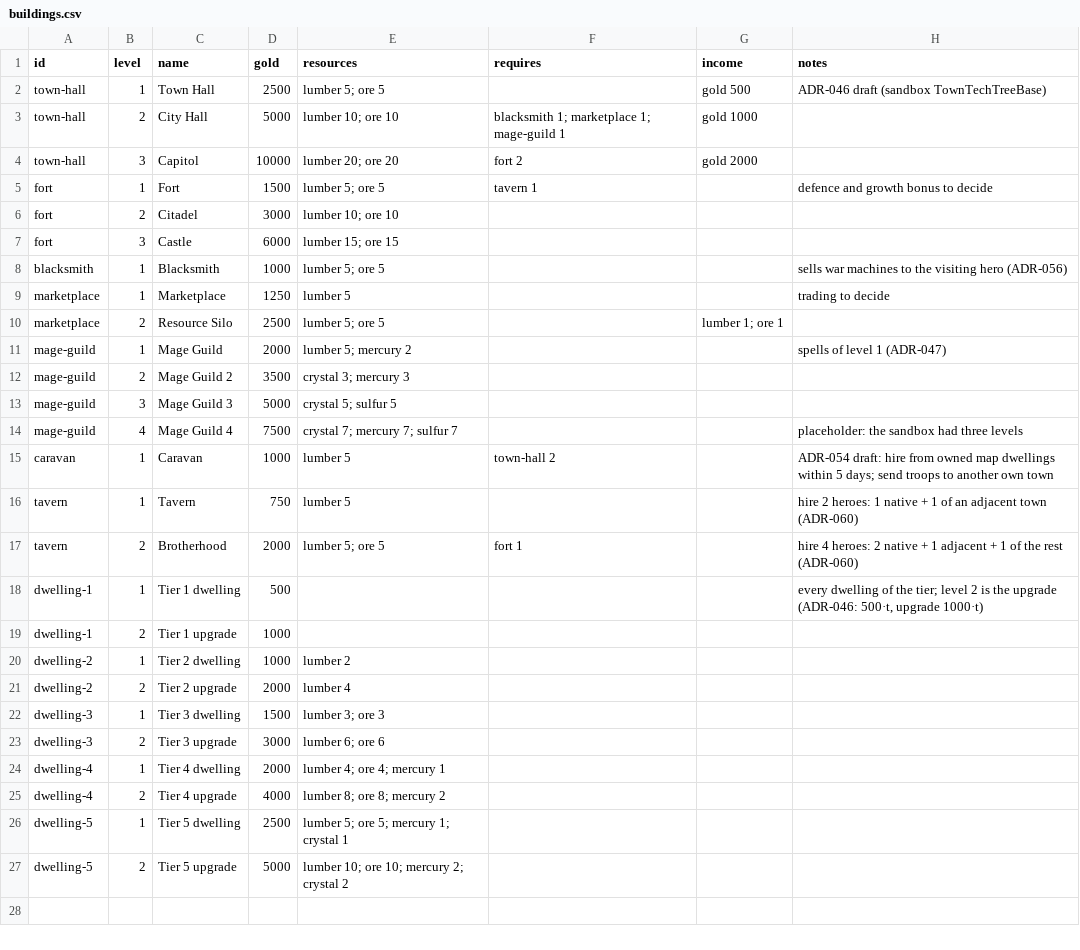
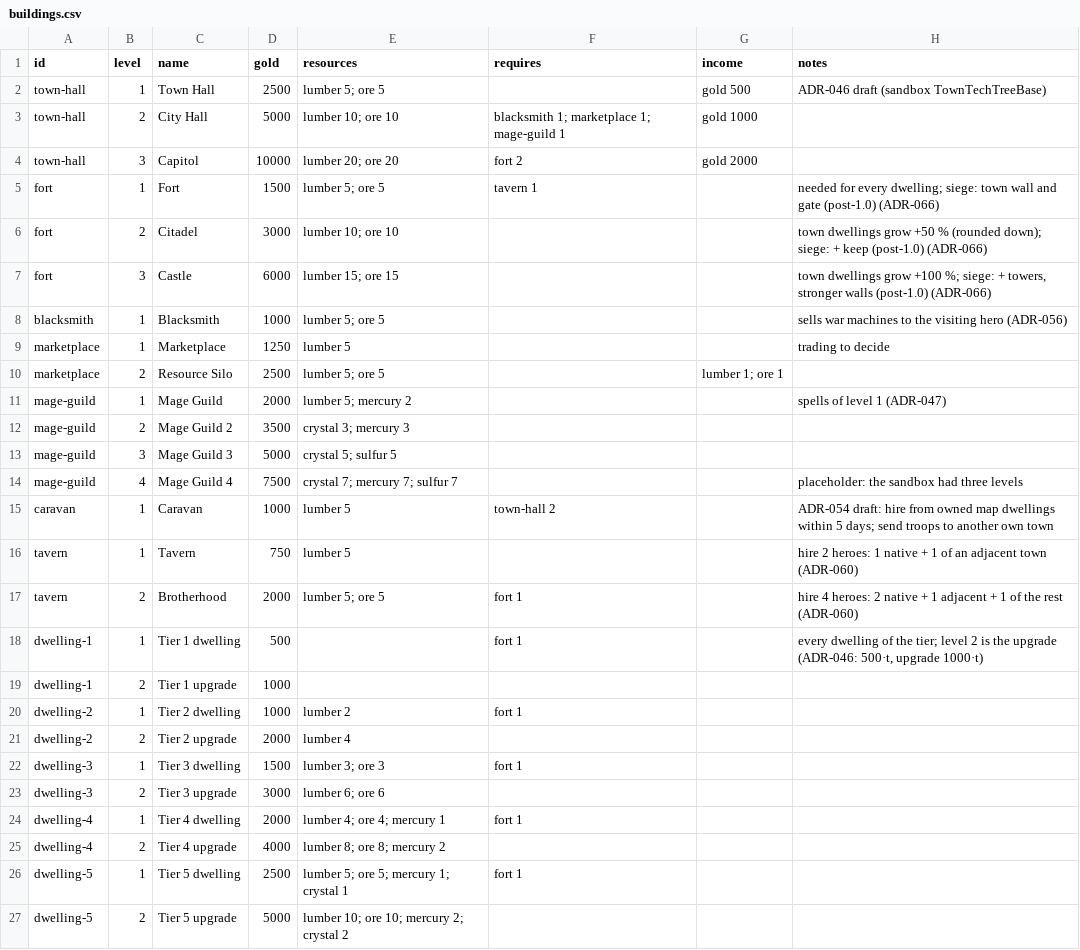
Before and after one commit to ars-Diaboli/eternal-wars-game, a CSV file: src/Godot/EternalWars.Godot.Assets/data/buildings.csv, drawn as a sheet.

```diff
--- a/src/Godot/EternalWars.Godot.Assets/data/buildings.csv
+++ b/src/Godot/EternalWars.Godot.Assets/data/buildings.csv
@@ -4,5 +4,5 @@ town-hall,2,City Hall,5000,lumber 10; ore 10,blacksmith 1; marketplace 1; mage-g
 town-hall,3,Capitol,10000,lumber 20; ore 20,fort 2,gold 2000,
-fort,1,Fort,1500,lumber 5; ore 5,tavern 1,,defence and growth bonus to decide
-fort,2,Citadel,3000,lumber 10; ore 10,,,
-fort,3,Castle,6000,lumber 15; ore 15,,,
+fort,1,Fort,1500,lumber 5; ore 5,tavern 1,,"needed for every dwelling; siege: town wall and gate (post-1.0) (ADR-066)"
+fort,2,Citadel,3000,lumber 10; ore 10,,,"town dwellings grow +50 % (rounded down); siege: + keep (post-1.0) (ADR-066)"
+fort,3,Castle,6000,lumber 15; ore 15,,,"town dwellings grow +100 %; siege: + towers, stronger walls (post-1.0) (ADR-066)"
 blacksmith,1,Blacksmith,1000,lumber 5; ore 5,,,sells war machines to the visiting hero (ADR-056)
@@ -17,11 +17,11 @@ tavern,1,Tavern,750,lumber 5,,,hire 2 heroes: 1 native + 1 of an adjacent town (
 tavern,2,Brotherhood,2000,lumber 5; ore 5,fort 1,,hire 4 heroes: 2 native + 1 adjacent + 1 of the rest (ADR-060)
-dwelling-1,1,Tier 1 dwelling,500,,,,"every dwelling of the tier; level 2 is the upgrade (ADR-046: 500·t, upgrade 1000·t)"
+dwelling-1,1,Tier 1 dwelling,500,,fort 1,,"every dwelling of the tier; level 2 is the upgrade (ADR-046: 500·t, upgrade 1000·t)"
 dwelling-1,2,Tier 1 upgrade,1000,,,,
-dwelling-2,1,Tier 2 dwelling,1000,lumber 2,,,
+dwelling-2,1,Tier 2 dwelling,1000,lumber 2,fort 1,,
 dwelling-2,2,Tier 2 upgrade,2000,lumber 4,,,
-dwelling-3,1,Tier 3 dwelling,1500,lumber 3; ore 3,,,
+dwelling-3,1,Tier 3 dwelling,1500,lumber 3; ore 3,fort 1,,
 dwelling-3,2,Tier 3 upgrade,3000,lumber 6; ore 6,,,
-dwelling-4,1,Tier 4 dwelling,2000,lumber 4; ore 4; mercury 1,,,
+dwelling-4,1,Tier 4 dwelling,2000,lumber 4; ore 4; mercury 1,fort 1,,
 dwelling-4,2,Tier 4 upgrade,4000,lumber 8; ore 8; mercury 2,,,
-dwelling-5,1,Tier 5 dwelling,2500,lumber 5; ore 5; mercury 1; crystal 1,,,
+dwelling-5,1,Tier 5 dwelling,2500,lumber 5; ore 5; mercury 1; crystal 1,fort 1,,
 dwelling-5,2,Tier 5 upgrade,5000,lumber 10; ore 10; mercury 2; crystal 2,,,
```
Also changed, not shown: 45 other files.
